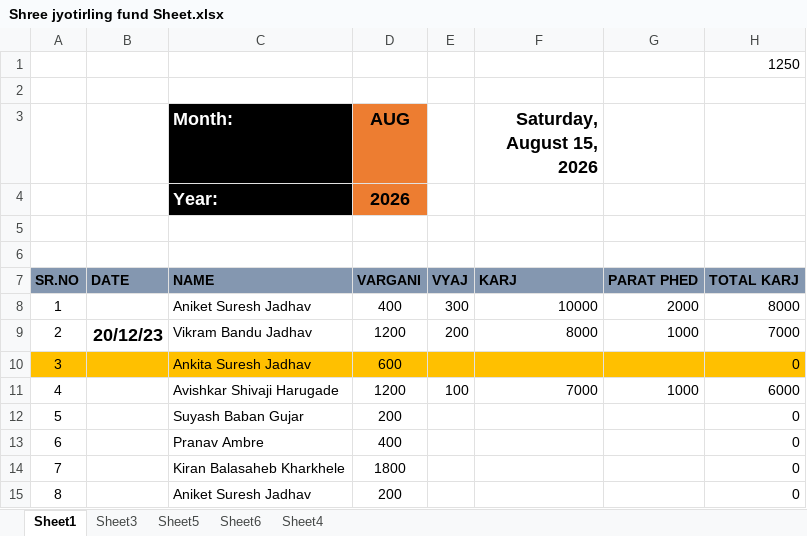
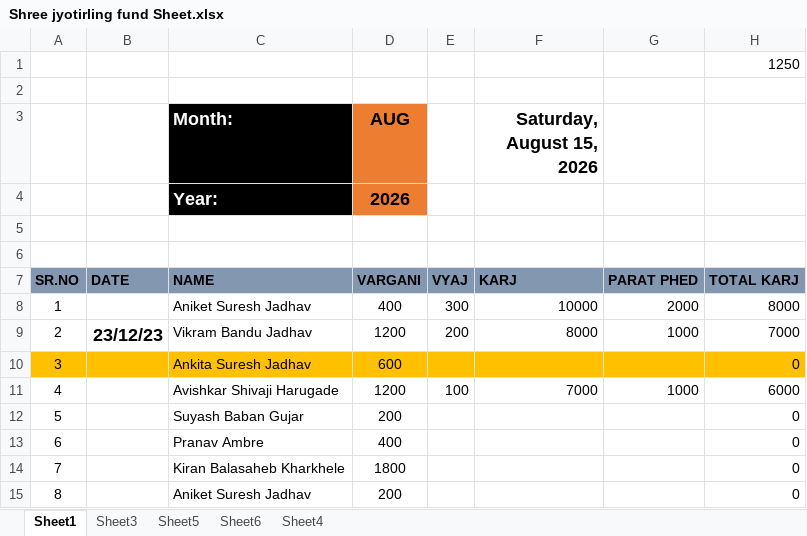
Before and after one commit to aniketjadhav2000/Lets-Learn-Git, an Excel workbook: Sheet/Shree jyotirling fund Sheet.xlsx, sheet Sheet1, drawn as a sheet; only a part is shown; values as stored, in another font and other column widths than the file's, no borders; table styles not drawn; the diff names each change by its address in the sheet, - before the commit and + after, or states it on an @@ line.

```diff
--- a/Sheet/Shree jyotirling fund Sheet.xlsx (sheet Sheet1)
+++ b/Sheet/Shree jyotirling fund Sheet.xlsx (sheet Sheet1)
-B9: 20/12/23
+B9: 23/12/23
```
Also changed, not shown: sheet Sheet5, sheet Sheet4, charts or pictures.
